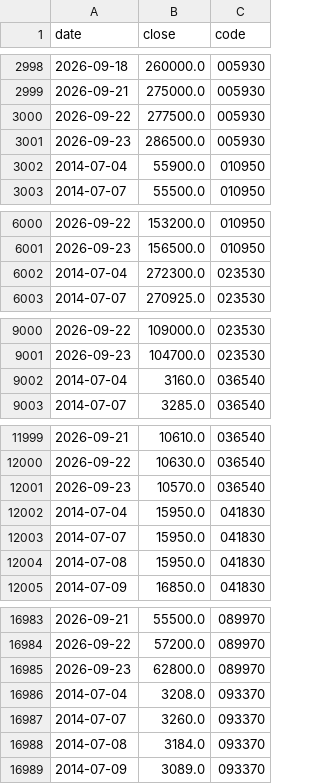
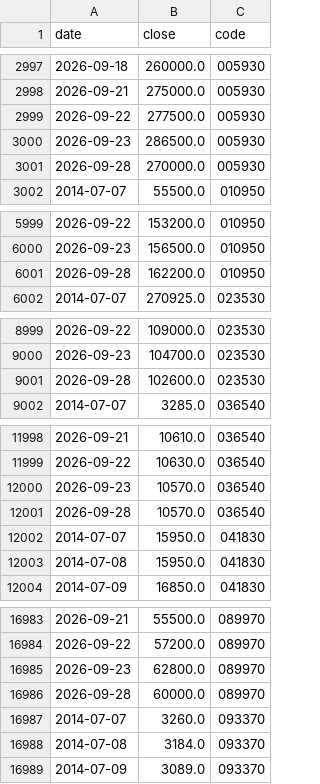
Before and after one commit to joonhakkim/liquidity-dashboard, a CSV file: data/my_mp_prices.csv, drawn as a sheet; only a part is shown, gaps mark what is left out; removed rows and columns are numbered as before the commit, all else as after; the diff covers the shown part only; the diff names each change by its address in the sheet, - before the commit and + after, or states it on an @@ line.

```diff
--- a/data/my_mp_prices.csv
+++ b/data/my_mp_prices.csv
-row 3002: 2014-07-04 | 55900.0 | 010950
+row 3001: 2026-09-28 | 270000.0 | 005930
-row 6002: 2014-07-04 | 272300.0 | 023530
+row 6001: 2026-09-28 | 162200.0 | 010950
-row 9002: 2014-07-04 | 3160.0 | 036540
+row 9001: 2026-09-28 | 102600.0 | 023530
-row 12002: 2014-07-04 | 15950.0 | 041830
+row 12001: 2026-09-28 | 10570.0 | 036540
-row 16986: 2014-07-04 | 3208.0 | 093370
+row 16986: 2026-09-28 | 60000.0 | 089970
```
Also changed, not shown: 6 added rows and 2 removed rows elsewhere in this file, data/kosdaq_per_tracker.csv, data/kospi_per_tracker.csv, 7 other files.
